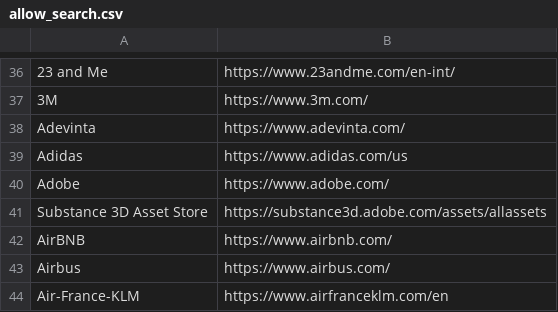
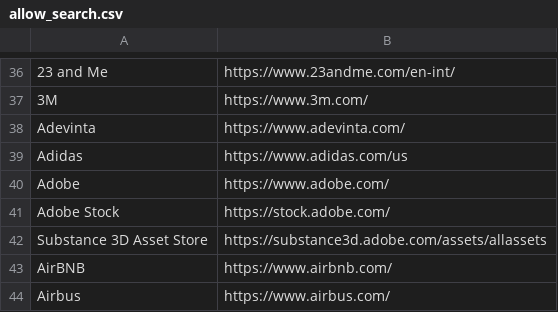
Before and after one commit to WobblyFish/WobblyFish.github.io, a CSV file: my_browser/allow_search.csv, drawn as a sheet; only a part is shown, gaps mark what is left out; the shorter side is filled out with more unchanged rows.

Commit message:
Update allow_search.csv

```diff
--- a/my_browser/allow_search.csv
+++ b/my_browser/allow_search.csv
@@ -40,2 +40,3 @@
 "Adobe", "https://www.adobe.com/"
+"Adobe Stock", "https://stock.adobe.com/"
 "Substance 3D Asset Store", "https://substance3d.adobe.com/assets/allassets"
```
